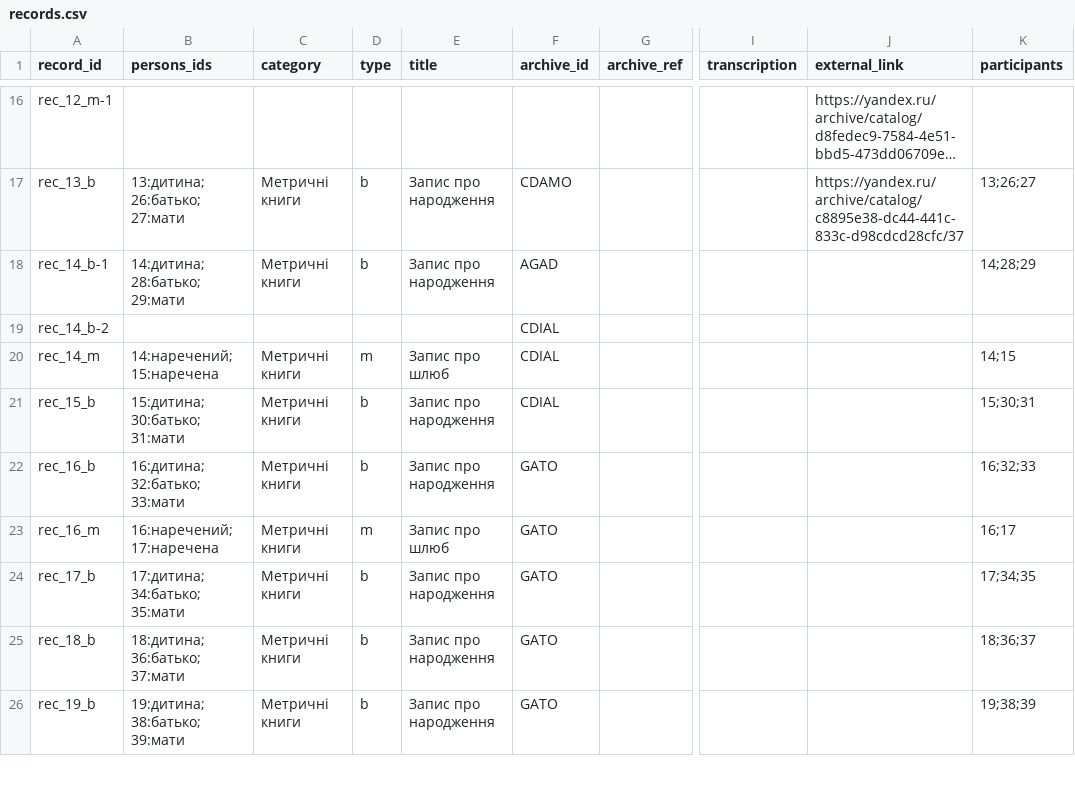
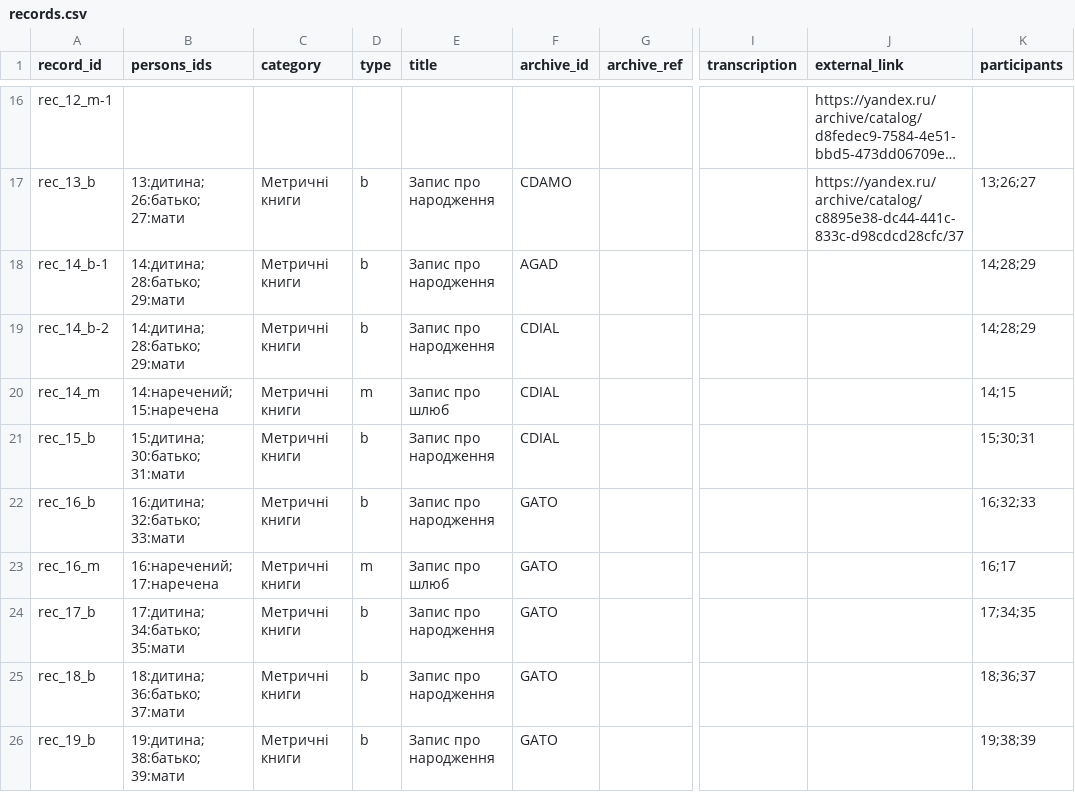
Before and after one commit to John7794/geneo, a CSV file: data/db/uk/records.csv, drawn as a sheet; only a part is shown, gaps mark what is left out; long unchanged cells end in …; the diff names each change by its address in the sheet, - before the commit and + after, or states it on an @@ line.

Commit message:
feat: update registry records and sync metadata
Add missing family link details to the birth record for rec_14_b-2 and update the database synchronization timestamp.

```diff
--- a/data/db/uk/records.csv
+++ b/data/db/uk/records.csv
-B19 (persons_ids): (empty)
+B19 (persons_ids): 14:дитина; 28:батько; 29:мати
-C19 (category): (empty)
+C19 (category): Метричні книги
-D19 (type): (empty)
+D19 (type): b
-E19 (title): (empty)
+E19 (title): Запис про народження
-K19 (participants): (empty)
+K19 (participants): 14;28;29
```
Also changed, not shown: 1 other file.
